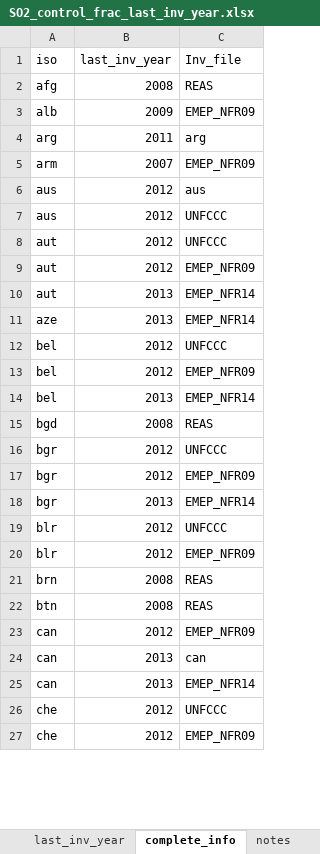
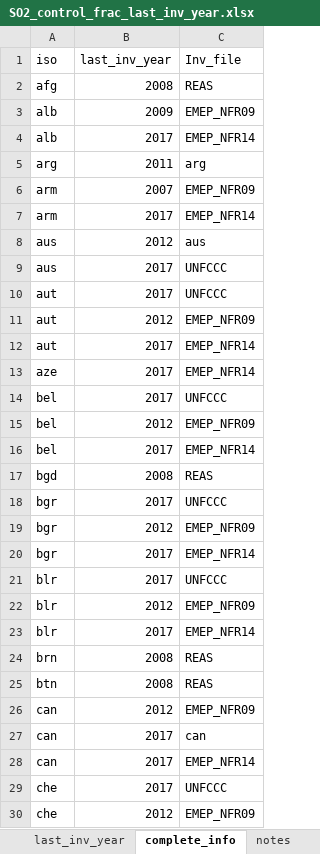
Before and after one commit to Xiuming666/CEDS, an Excel workbook: input/mappings/SO2_control_frac_last_inv_year.xlsx, sheet complete_info, drawn as a sheet; only a part is shown; values as stored, in another font and other column widths than the file's, no borders; addresses are those after the commit; the diff covers the shown part only; the diff names each change by its address in the sheet, - before the commit and + after, or states it on an @@ line.

Commit message:
Misc. updates associated with scaling inventory updates. In addition, edits to metadata files to avoid runtime warning messages, fix to Hong Kong iso code, update to SO2_control_frac_last_inv_year file to reflect new scaling inventories

```diff
--- a/input/mappings/SO2_control_frac_last_inv_year.xlsx (sheet complete_info)
+++ b/input/mappings/SO2_control_frac_last_inv_year.xlsx (sheet complete_info)
+row 4: alb | 2017 | EMEP_NFR14
+row 7: arm | 2017 | EMEP_NFR14
-B9:B10 (last_inv_year): 2012
+B9:B10 (last_inv_year): 2017
-B12:B13 (last_inv_year): 2013
+B12:B13 (last_inv_year): 2017
-B14 (last_inv_year): 2012
+B14 (last_inv_year): 2017
-B16 (last_inv_year): 2013
+B16 (last_inv_year): 2017
-B18 (last_inv_year): 2012
+B18 (last_inv_year): 2017
-B20 (last_inv_year): 2013
+B20 (last_inv_year): 2017
-B21 (last_inv_year): 2012
+B21 (last_inv_year): 2017
+row 23: blr | 2017 | EMEP_NFR14
-B27:B28 (last_inv_year): 2013
+B27:B28 (last_inv_year): 2017
-B29 (last_inv_year): 2012
+B29 (last_inv_year): 2017
```
Also changed, not shown: 3 added rows and 65 edited cells elsewhere in this sheet, sheet last_inv_year, 7 other files.
